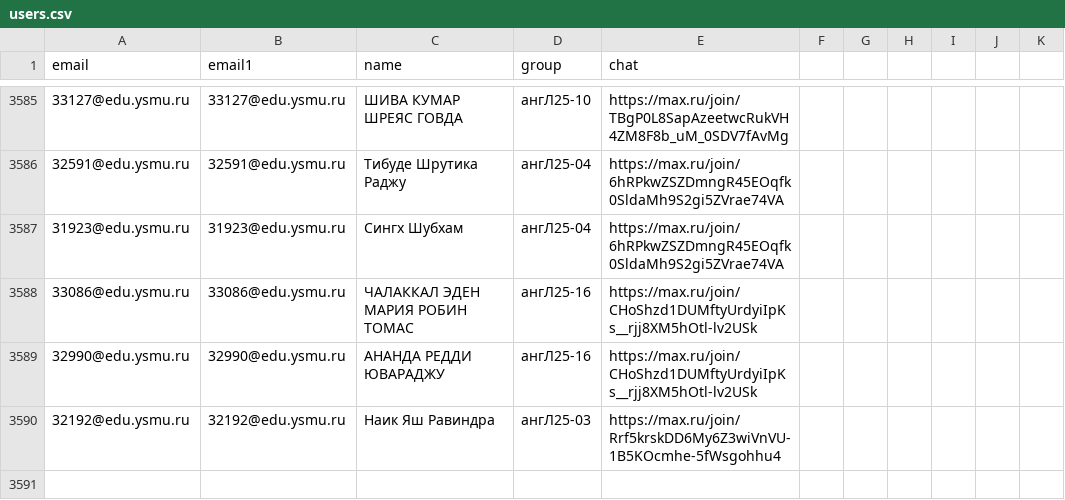
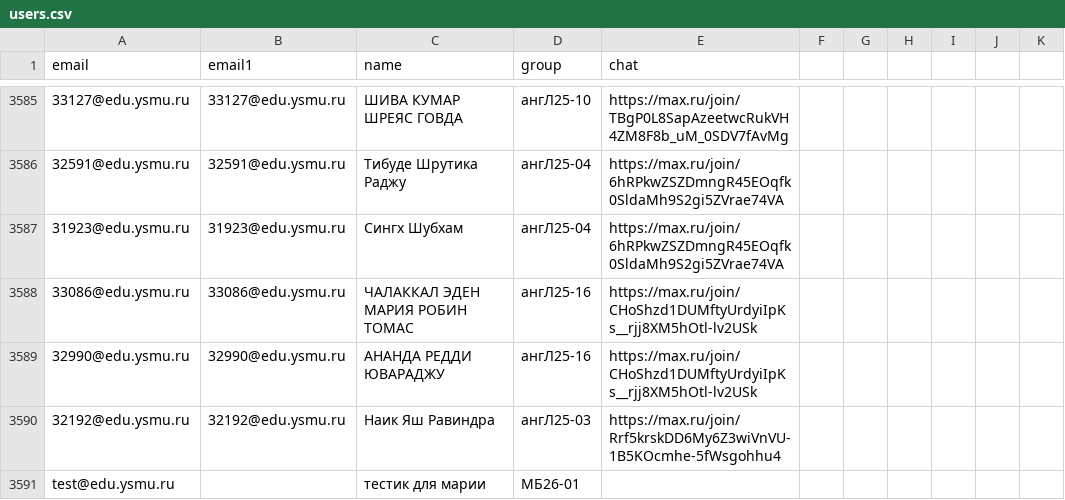
Before and after one commit to 489d/ysmu-miniapp, a CSV file: public/users.csv, drawn as a sheet; only a part is shown, gaps mark what is left out; the diff names each change by its address in the sheet, - before the commit and + after, or states it on an @@ line.

```diff
--- a/public/users.csv
+++ b/public/users.csv
+row 3591: test@edu.ysmu.ru |  | тестик для марии | МБ26-01
```
Also changed, not shown: 1 other file.
